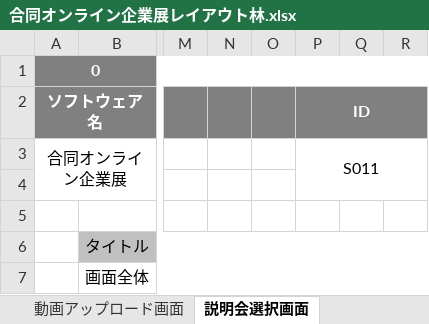
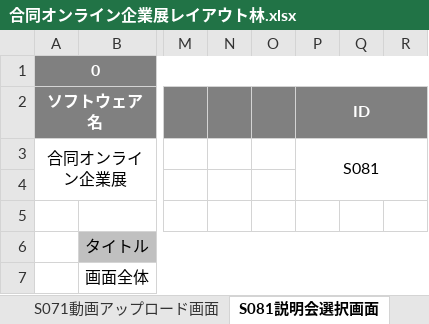
Before and after one commit to miyazaki026/git04, an Excel workbook: 合同オンライン企業展レイアウト林.xlsx, sheet S081説明会選択画面, drawn as a sheet; only a part is shown, gaps mark what is left out; values as stored, in another font and other column widths than the file's, no borders; charts and pictures not drawn; the diff names each change by its address in the sheet, - before the commit and + after, or states it on an @@ line.

```diff
--- a/合同オンライン企業展レイアウト林.xlsx (sheet S081説明会選択画面)
+++ b/合同オンライン企業展レイアウト林.xlsx (sheet S081説明会選択画面)
-sheet tab: 動画アップロード画面
+sheet tab: S071動画アップロード画面
-sheet tab: 説明会選択画面
+sheet tab: S081説明会選択画面
-P3 (ID): S011
+P3 (ID): S081
```
Also changed, not shown: sheet S042アバター確定画面, sheet S041アバター作成画面, sheet S051参加者メイン画面, sheet S071動画アップロード画面, sheet S052開催者側メイン画面, sheet S082説明会ブース内, 5 more sheets, other sheet tabs.
